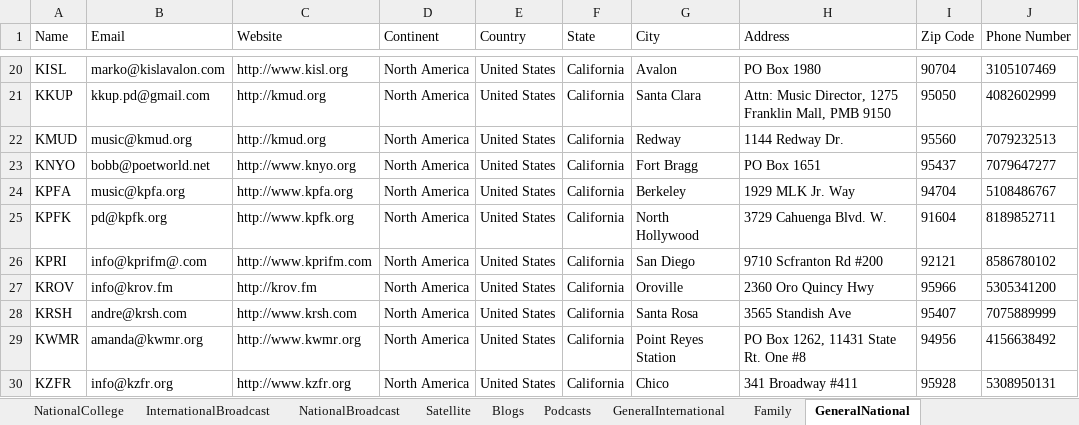
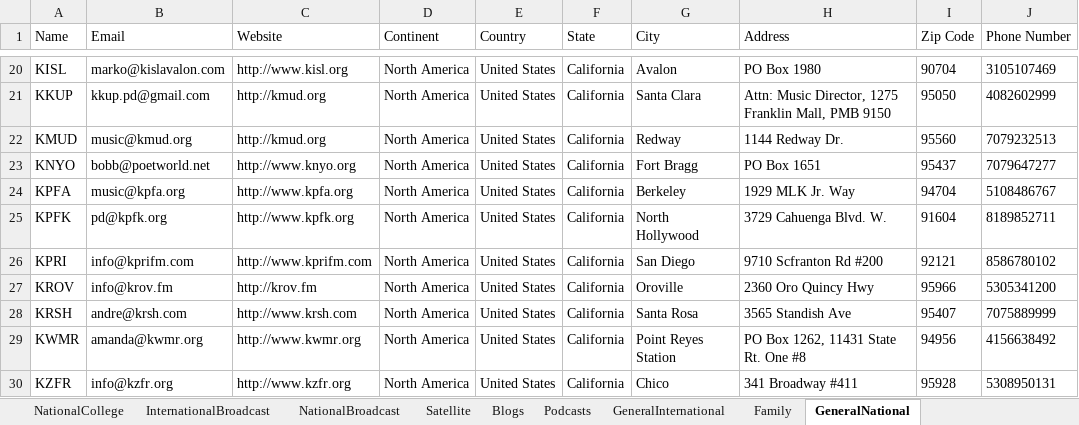
Before and after one commit to Mishuba/Ruby, an Excel workbook: EmailBlast/Excel/Radio.xlsx, sheet GeneralNational, drawn as a sheet; only a part is shown, gaps mark what is left out; values as stored, in another font and other column widths than the file's, no borders; the diff names each change by its address in the sheet, - before the commit and + after, or states it on an @@ line.

```diff
--- a/EmailBlast/Excel/Radio.xlsx (sheet GeneralNational)
+++ b/EmailBlast/Excel/Radio.xlsx (sheet GeneralNational)
-B26 (Email): info@kprifm@.com
+B26 (Email): info@kprifm.com
```
Also changed, not shown: sheet NationalBroadcast, sheet InternationalBroadcast.
